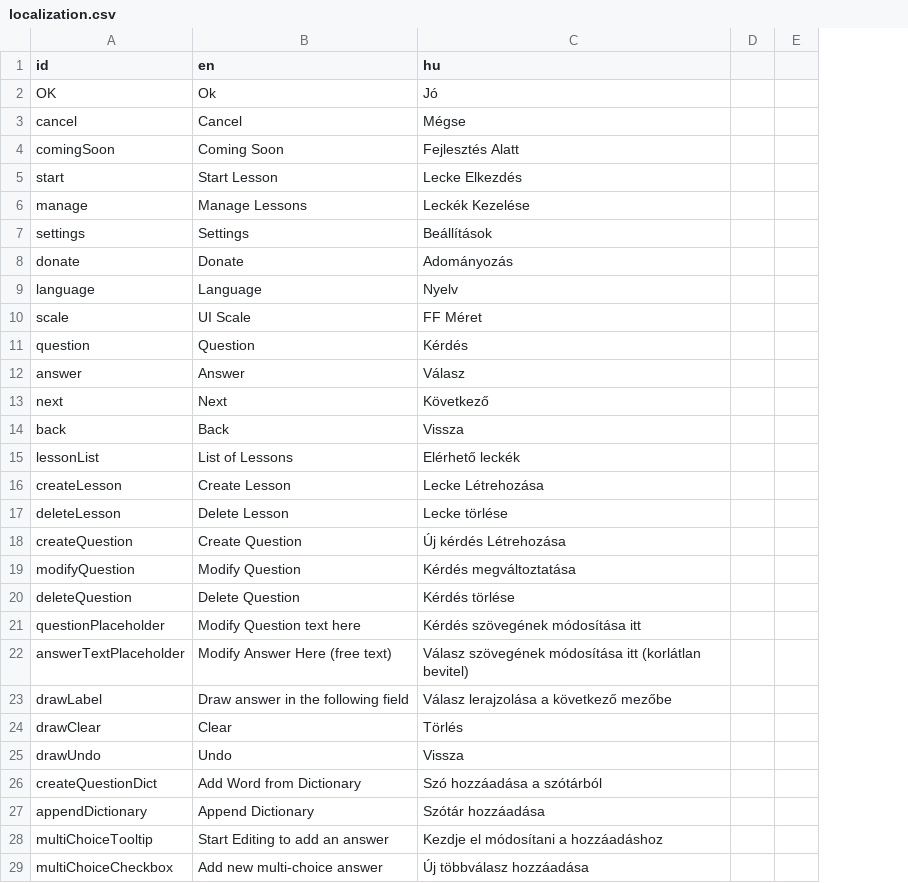
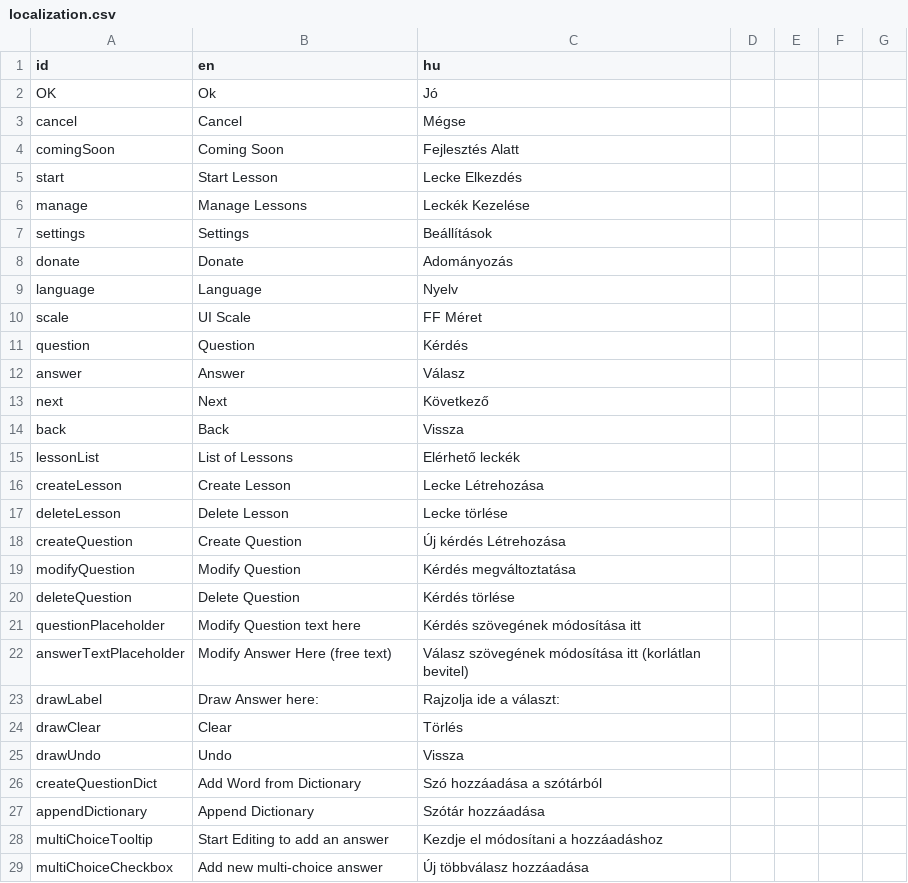
Before and after one commit to RobertKajnak/Langr, a CSV file: Localization/localization.csv, drawn as a sheet; only a part is shown; removed rows and columns are numbered as before the commit, all else as after; the diff names each change by its address in the sheet, - before the commit and + after, or states it on an @@ line.

```diff
--- a/Localization/localization.csv
+++ b/Localization/localization.csv
-column D, empty
-column E, empty
+column D, empty
+column E, empty
+column F, empty
+column G, empty
-B23 (en): Draw answer in the following field
+B23 (en): Draw Answer here:
-C23 (hu): Válasz lerajzolása a következő mezőbe
+C23 (hu): Rajzolja ide a választ:
```
Also changed, not shown: 23 other files.
